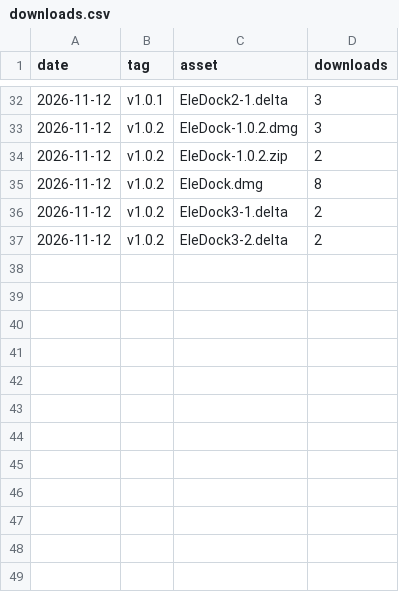
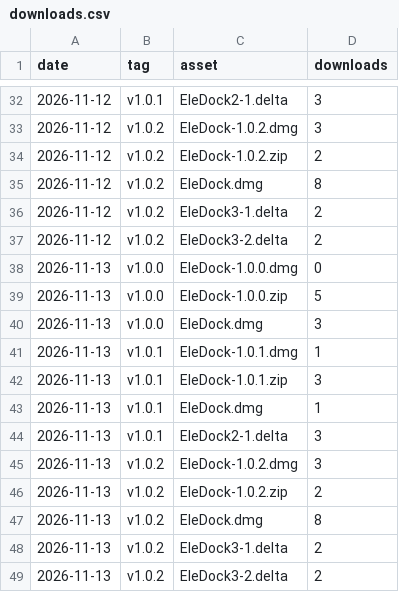
Before and after one commit to sijunkim/EleDock, a CSV file: downloads.csv, drawn as a sheet; only a part is shown, gaps mark what is left out; the diff names each change by its address in the sheet, - before the commit and + after, or states it on an @@ line.

```diff
--- a/downloads.csv
+++ b/downloads.csv
+row 38: 2026-11-13 | v1.0.0 | EleDock-1.0.0.dmg | 0
+row 39: 2026-11-13 | v1.0.0 | EleDock-1.0.0.zip | 5
+row 40: 2026-11-13 | v1.0.0 | EleDock.dmg | 3
+row 41: 2026-11-13 | v1.0.1 | EleDock-1.0.1.dmg | 1
+row 42: 2026-11-13 | v1.0.1 | EleDock-1.0.1.zip | 3
+row 43: 2026-11-13 | v1.0.1 | EleDock.dmg | 1
+row 44: 2026-11-13 | v1.0.1 | EleDock2-1.delta | 3
+row 45: 2026-11-13 | v1.0.2 | EleDock-1.0.2.dmg | 3
+row 46: 2026-11-13 | v1.0.2 | EleDock-1.0.2.zip | 2
+row 47: 2026-11-13 | v1.0.2 | EleDock.dmg | 8
+row 48: 2026-11-13 | v1.0.2 | EleDock3-1.delta | 2
+row 49: 2026-11-13 | v1.0.2 | EleDock3-2.delta | 2
```
